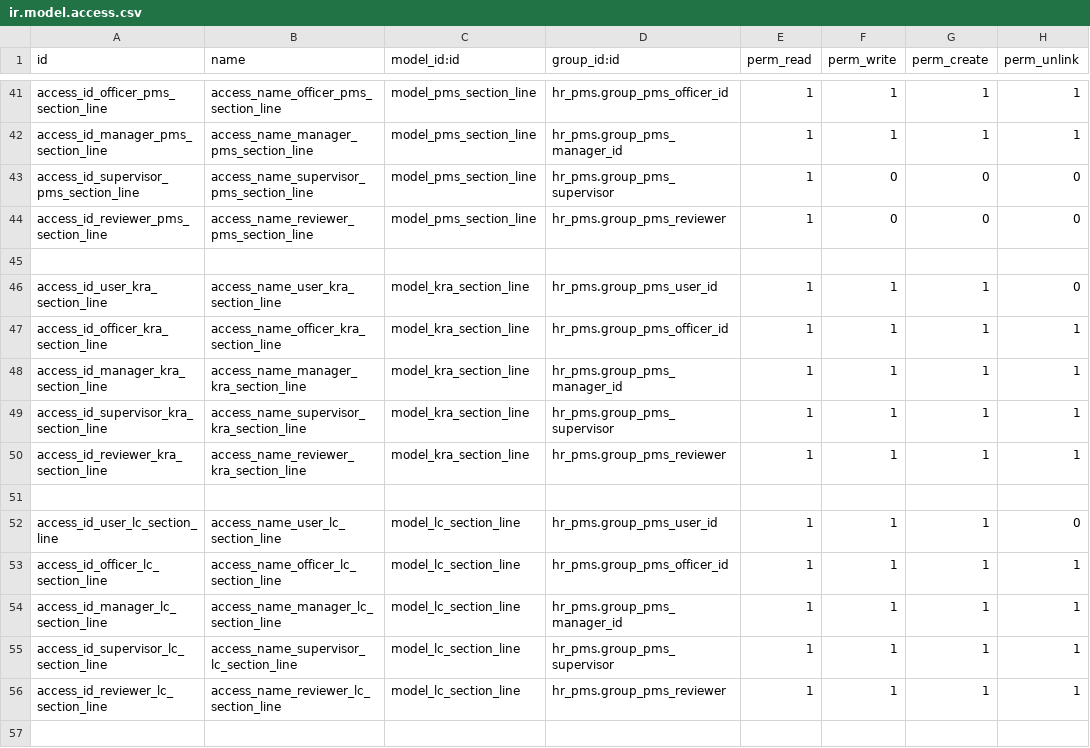
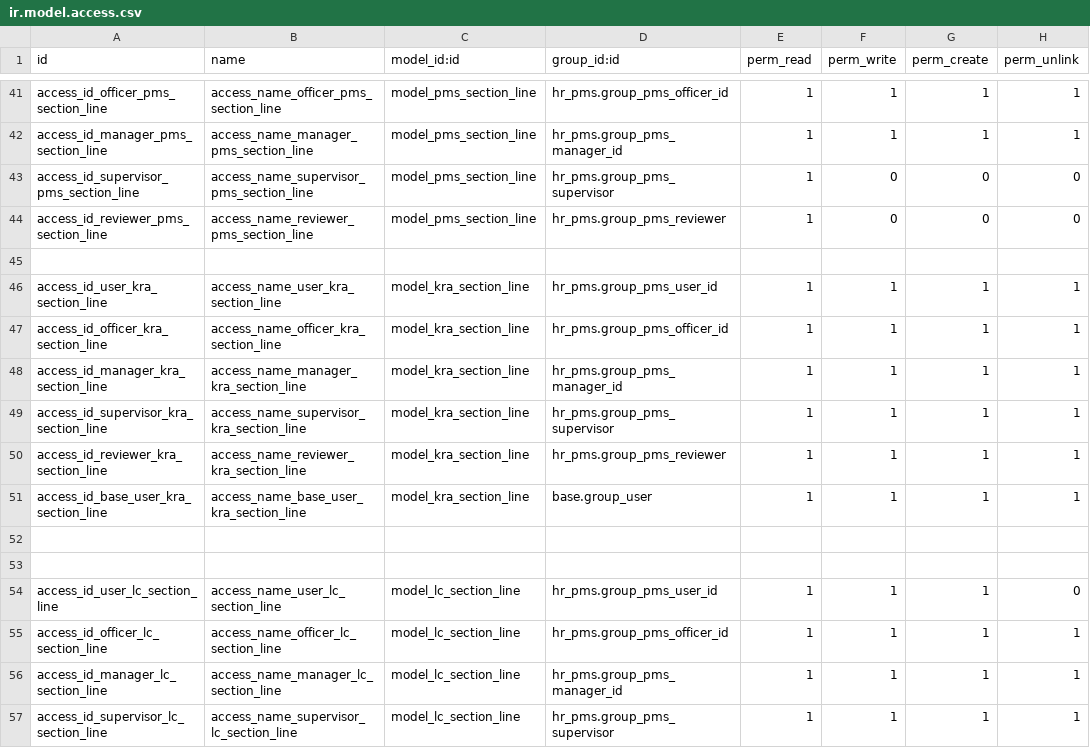
Before and after one commit to madux/hr_pms, a CSV file: hr_pms/security/ir.model.access.csv, drawn as a sheet; only a part is shown, gaps mark what is left out; the shorter side is filled out with more unchanged rows.

Commit message:
[fix] unlink feature enabled to not allow users delete the KRA liness after submission

```diff
--- a/hr_pms/security/ir.model.access.csv
+++ b/hr_pms/security/ir.model.access.csv
@@ -45,3 +45,3 @@ access_id_reviewer_pms_section_line,access_name_reviewer_pms_section_line,model_
 
-access_id_user_kra_section_line,access_name_user_kra_section_line,model_kra_section_line,hr_pms.group_pms_user_id,1,1,1,0
+access_id_user_kra_section_line,access_name_user_kra_section_line,model_kra_section_line,hr_pms.group_pms_user_id,1,1,1,1
 access_id_officer_kra_section_line,access_name_officer_kra_section_line,model_kra_section_line,hr_pms.group_pms_officer_id,1,1,1,1
@@ -50,2 +50,4 @@ access_id_supervisor_kra_section_line,access_name_supervisor_kra_section_line,mo
 access_id_reviewer_kra_section_line,access_name_reviewer_kra_section_line,model_kra_section_line,hr_pms.group_pms_reviewer,1,1,1,1
+access_id_base_user_kra_section_line,access_name_base_user_kra_section_line,model_kra_section_line,base.group_user,1,1,1,1
+
 
```
Also changed, not shown: 3 other files.
